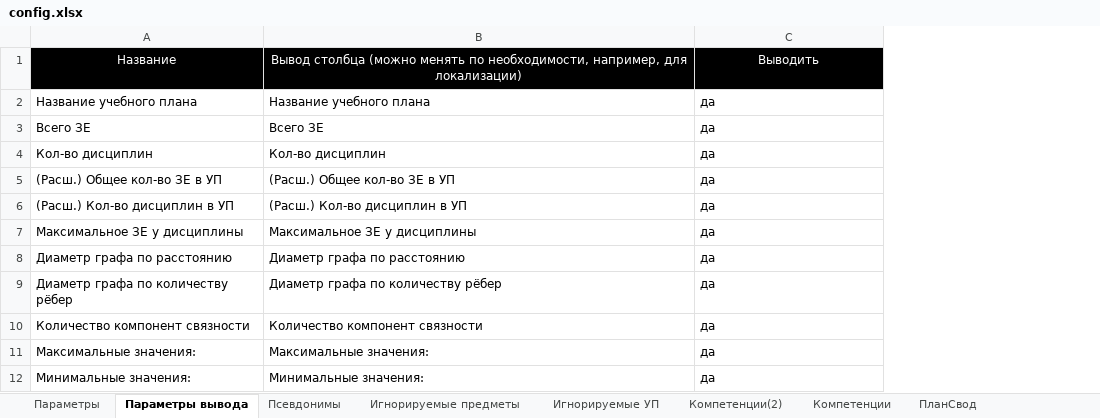
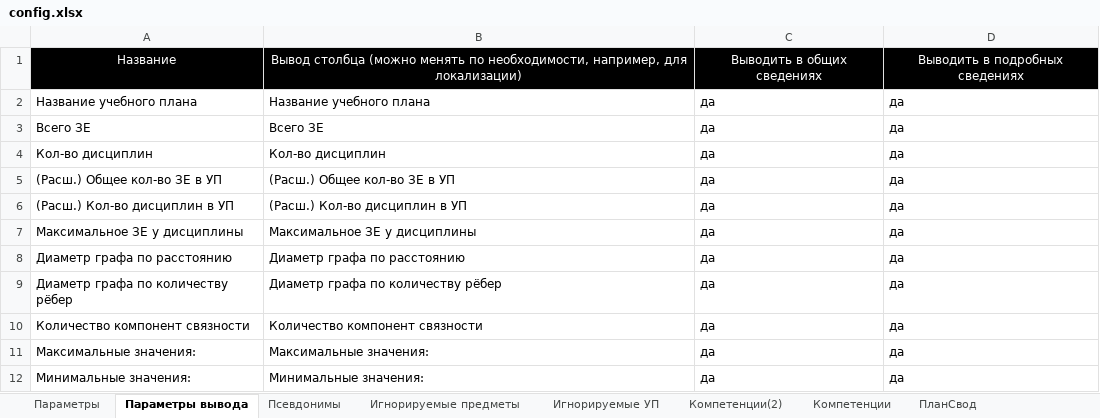
Before and after one commit to ekhalturin-ki15/SPA-SFU2, an Excel workbook: config.xlsx, sheet Параметры вывода, drawn as a sheet; values as stored, in another font and other column widths than the file's, no borders; the diff names each change by its address in the sheet, - before the commit and + after, or states it on an @@ line.

Commit message:
Проверки параметров config.xlsx

```diff
--- a/config.xlsx (sheet Параметры вывода)
+++ b/config.xlsx (sheet Параметры вывода)
+column D, rows 1-12: Выводить в подробных сведениях | да | да | да | да | да | да | да | да | да | да | да
-C1: Выводить
+C1: Выводить в общих сведениях
```
Also changed, not shown: result/grad/TotalData.xlsx, 8 other files.
